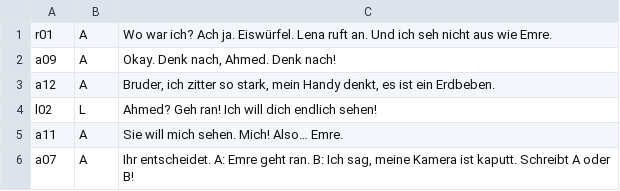
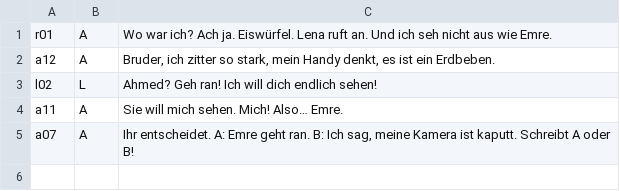
Before and after one commit to abdulbakioezdemir-star/Instagramm, a TSV file: pipeline/tag02/lines2.tsv, drawn as a sheet; the diff names each change by its address in the sheet, - before the commit and + after, or states it on an @@ line.

```diff
--- a/pipeline/tag02/lines2.tsv
+++ b/pipeline/tag02/lines2.tsv
-row 2: a09 | A | Okay. Denk nach, Ahmed. Denk nach!
```
Also changed, not shown: 2 other files.
